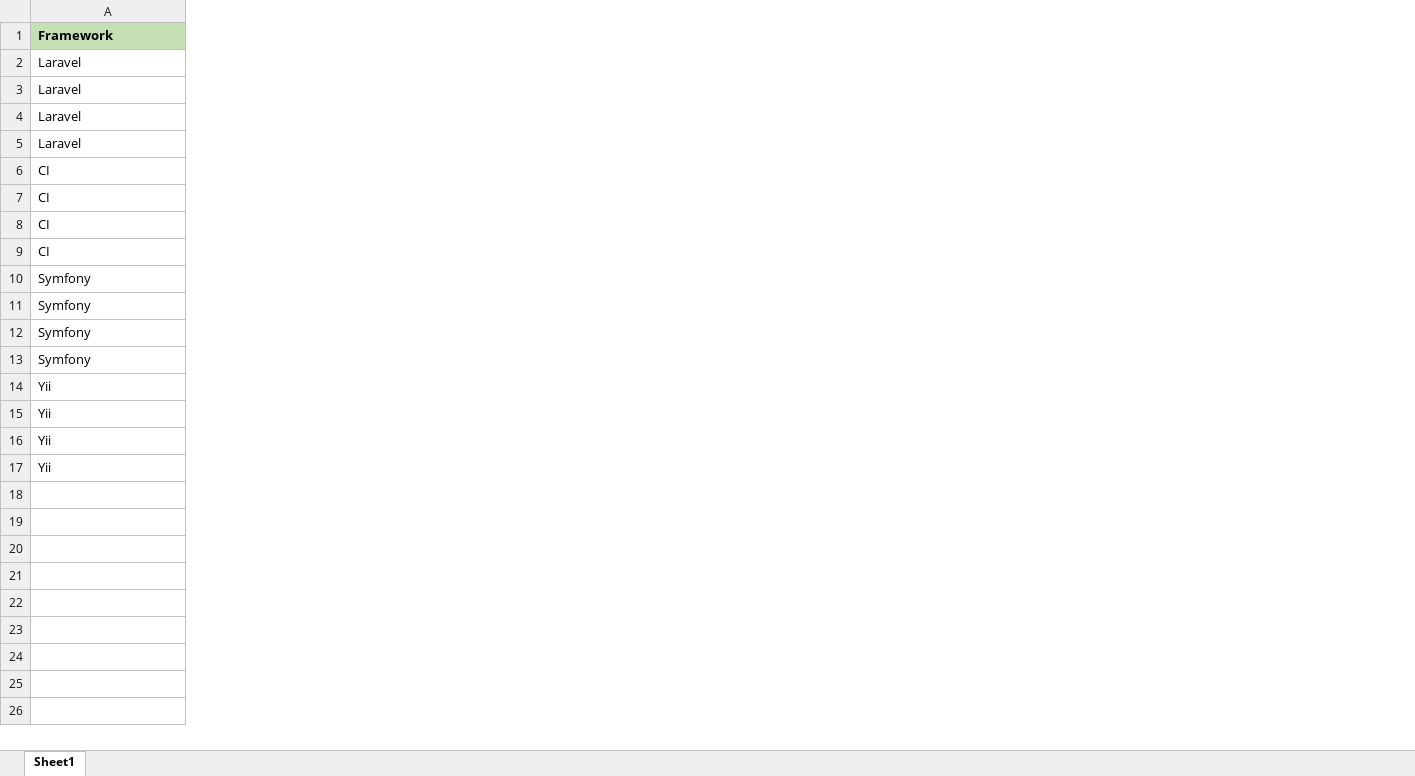
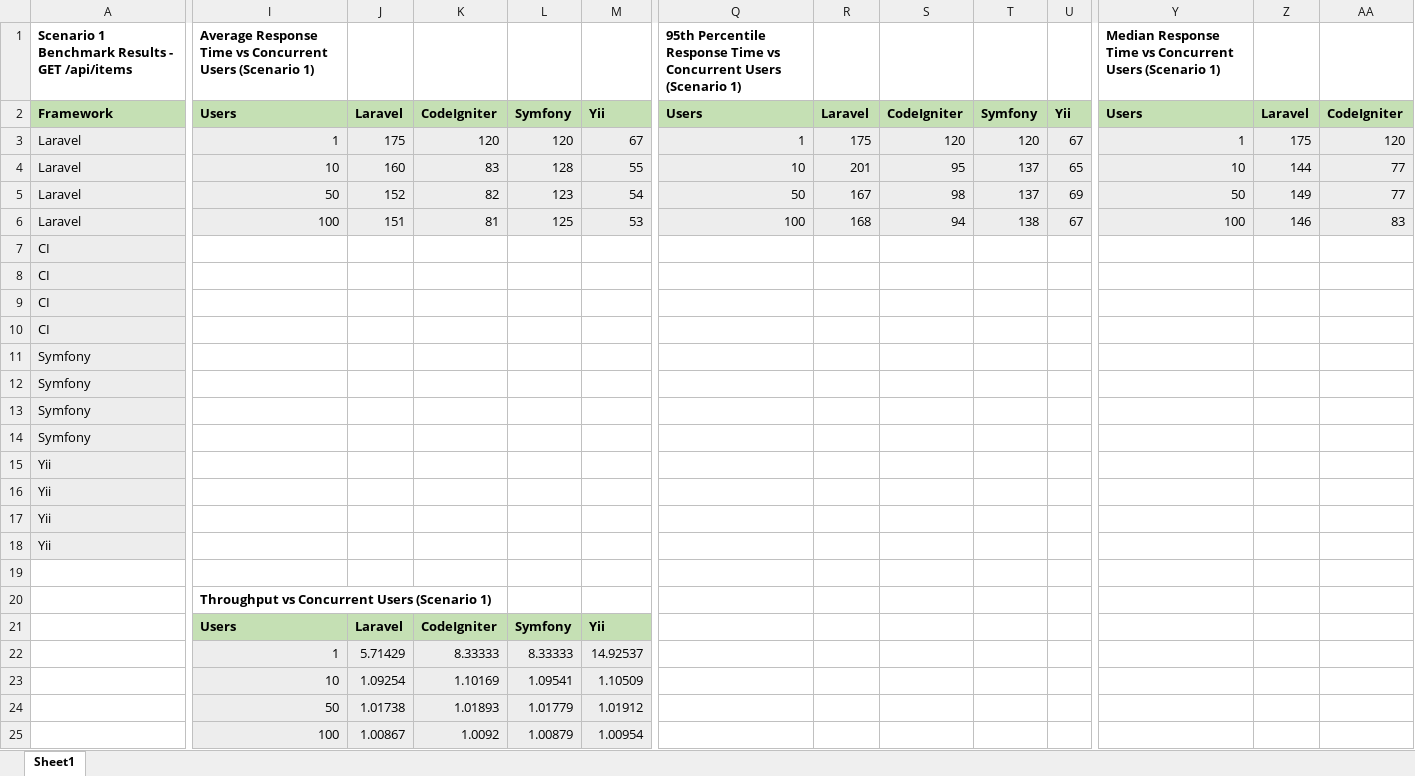
Before and after one commit to kawrae/Honours-Project, an Excel workbook: bench/results/jmeter_S1_analysis.xlsx, sheet Sheet1, drawn as a sheet; only a part is shown, gaps mark what is left out; values as stored, in another font and other column widths than the file's, no borders; charts and pictures not drawn; addresses are those after the commit; rows hold the shown columns only; the diff covers the shown part only; the diff names each change by its address in the sheet, - before the commit and + after, or states it on an @@ line.

Commit message:
Scenario 1 - Spreadsheet and charts completed

```diff
--- a/bench/results/jmeter_S1_analysis.xlsx (sheet Sheet1)
+++ b/bench/results/jmeter_S1_analysis.xlsx (sheet Sheet1)
+column I, rows 2-6: Users | 1 | 10 | 50 | 100
+column J, rows 2-6: Laravel | 175 | 160 | 152 | 151
+column K, rows 2-6: CodeIgniter | 120 | 83 | 82 | 81
+column L, rows 2-6: Symfony | 120 | 128 | 123 | 125
+column M, rows 2-6: Yii | 67 | 55 | 54 | 53
+column Q, rows 2-6: Users | 1 | 10 | 50 | 100
+column R, rows 2-6: Laravel | 175 | 201 | 167 | 168
+column S, rows 2-6: CodeIgniter | 120 | 95 | 98 | 94
+column T, rows 2-6: Symfony | 120 | 137 | 137 | 138
+column U, rows 2-6: Yii | 67 | 65 | 69 | 67
+column Y, rows 2-6: Users | 1 | 10 | 50 | 100
+column Z, rows 2-6: Laravel | 175 | 144 | 149 | 146
+column AA, rows 2-6: CodeIgniter | 120 | 77 | 77 | 83
+row 1: Scenario 1 Benchmark Results - GET /api/items | Average Response Time vs Concurrent Users (Scenario 1) |  |  |  |  | 95th Percentile Response Time vs Concurrent Users (Scenario 1) |  |  |  |  | Median Response Time vs Concurrent Users (Scenario 1)
-A3:A18 fill: none
+A3:A18 fill: #EDEDED
+row 19: (empty)
+row 20:  | Throughput vs Concurrent Users (Scenario 1)
+row 21:  | Users | Laravel | CodeIgniter | Symfony | Yii
+row 22:  | 1 | 5.71429 | 8.33333 | 8.33333 | 14.92537
+row 23:  | 10 | 1.09254 | 1.10169 | 1.09541 | 1.10509
+row 24:  | 50 | 1.01738 | 1.01893 | 1.01779 | 1.01912
+row 25:  | 100 | 1.00867 | 1.0092 | 1.00879 | 1.00954
```
Also changed, not shown: 9 added columns and cell formats elsewhere in this sheet, charts or pictures, 6 other files.
